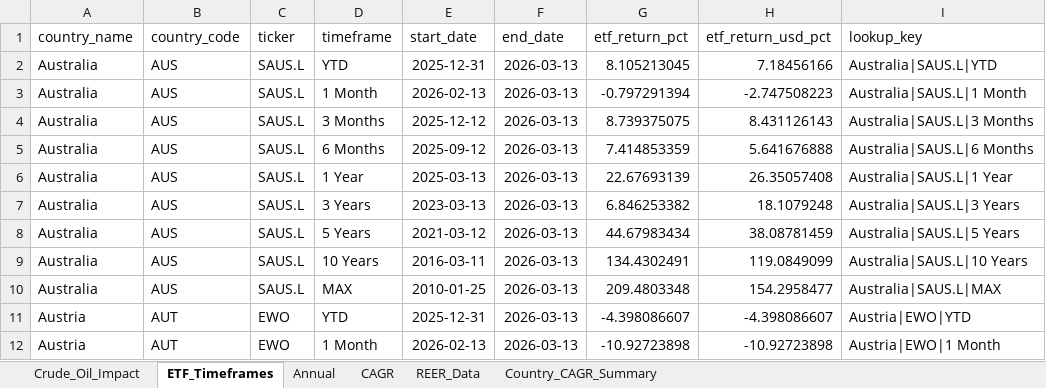
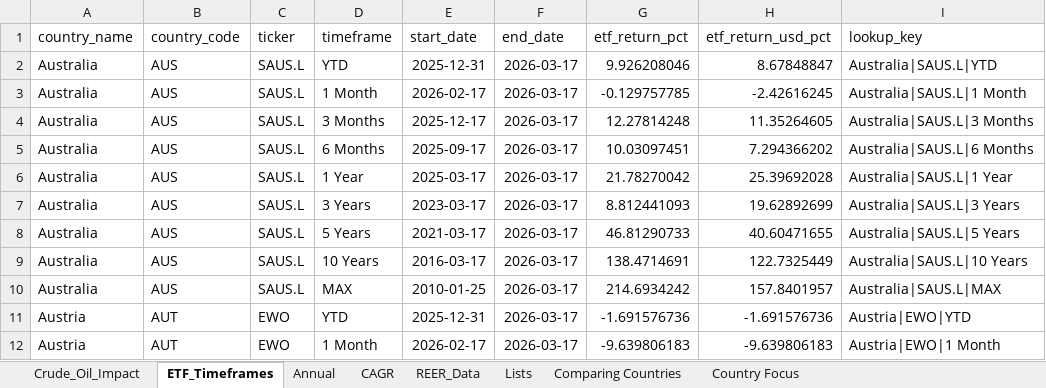
Before and after one commit to RamitChutani/macro-etf-data, an Excel workbook: data/outputs/etf_gdp_dashboard_mvp.xlsx, sheet ETF_Timeframes, drawn as a sheet; only a part is shown; values as stored, in another font and other column widths than the file's, no borders; the diff covers the shown part only; the diff names each change by its address in the sheet, - before the commit and + after, or states it on an @@ line.

```diff
--- a/data/outputs/etf_gdp_dashboard_mvp.xlsx (sheet ETF_Timeframes)
+++ b/data/outputs/etf_gdp_dashboard_mvp.xlsx (sheet ETF_Timeframes)
-sheet tab: Country_CAGR_Summary
+sheet tab: Comparing Countries
@@ sheet tab unhidden: Lists @@
+sheet tab: Country Focus
-F2:F12 (end_date): 2026-03-13
+F2:F12 (end_date): 2026-03-17
-G2 (etf_return_pct): 8.105213045
+G2 (etf_return_pct): 9.926208046
-H2 (etf_return_usd_pct): 7.18456166
+H2 (etf_return_usd_pct): 8.67848847
-E3 (start_date): 2026-02-13
+E3 (start_date): 2026-02-17
-G3 (etf_return_pct): -0.797291394
+G3 (etf_return_pct): -0.129757785
-H3 (etf_return_usd_pct): -2.747508223
+H3 (etf_return_usd_pct): -2.42616245
-E4 (start_date): 2025-12-12
+E4 (start_date): 2025-12-17
-G4 (etf_return_pct): 8.739375075
+G4 (etf_return_pct): 12.27814248
-H4 (etf_return_usd_pct): 8.431126143
+H4 (etf_return_usd_pct): 11.35264605
-E5 (start_date): 2025-09-12
+E5 (start_date): 2025-09-17
-G5 (etf_return_pct): 7.414853359
+G5 (etf_return_pct): 10.03097451
-H5 (etf_return_usd_pct): 5.641676888
+H5 (etf_return_usd_pct): 7.294366202
-E6 (start_date): 2025-03-13
+E6 (start_date): 2025-03-17
-G6 (etf_return_pct): 22.67693139
+G6 (etf_return_pct): 21.78270042
-H6 (etf_return_usd_pct): 26.35057408
+H6 (etf_return_usd_pct): 25.39692028
-E7 (start_date): 2023-03-13
+E7 (start_date): 2023-03-17
-G7 (etf_return_pct): 6.846253382
+G7 (etf_return_pct): 8.812441093
-H7 (etf_return_usd_pct): 18.1079248
+H7 (etf_return_usd_pct): 19.62892699
-E8 (start_date): 2021-03-12
+E8 (start_date): 2021-03-17
-G8 (etf_return_pct): 44.67983434
+G8 (etf_return_pct): 46.81290733
-H8 (etf_return_usd_pct): 38.08781459
+H8 (etf_return_usd_pct): 40.60471655
-E9 (start_date): 2016-03-11
+E9 (start_date): 2016-03-17
-G9 (etf_return_pct): 134.4302491
+G9 (etf_return_pct): 138.4714691
-H9 (etf_return_usd_pct): 119.0849099
+H9 (etf_return_usd_pct): 122.7325449
-G10 (etf_return_pct): 209.4803348
+G10 (etf_return_pct): 214.6934242
-H10 (etf_return_usd_pct): 154.2958477
+H10 (etf_return_usd_pct): 157.8401957
-G11 (etf_return_pct): -4.398086607
+G11 (etf_return_pct): -1.691576736
-H11 (etf_return_usd_pct): -4.398086607
+H11 (etf_return_usd_pct): -1.691576736
-E12 (start_date): 2026-02-13
+E12 (start_date): 2026-02-17
-G12 (etf_return_pct): -10.92723898
+G12 (etf_return_pct): -9.639806183
-H12 (etf_return_usd_pct): -10.92723898
+H12 (etf_return_usd_pct): -9.639806183
```
Also changed, not shown: 1343 edited cells elsewhere in this sheet, sheet Annual, sheet Comparing Countries, sheet CAGR, hidden cells, 8 other files.
